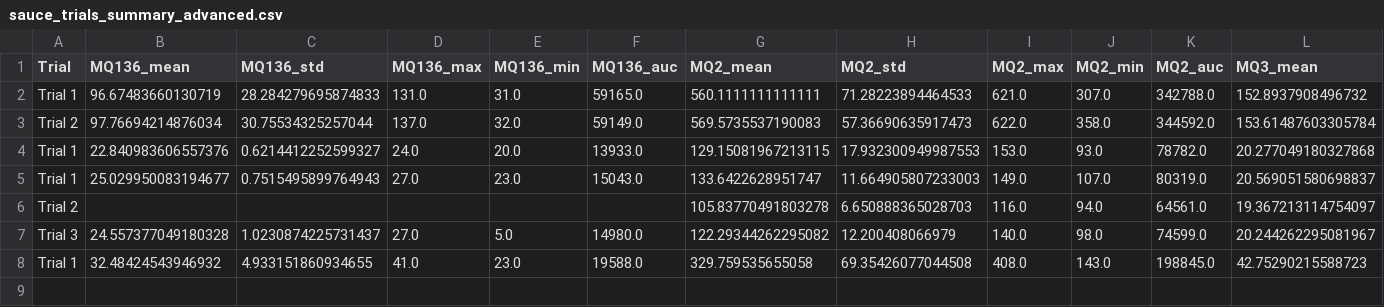
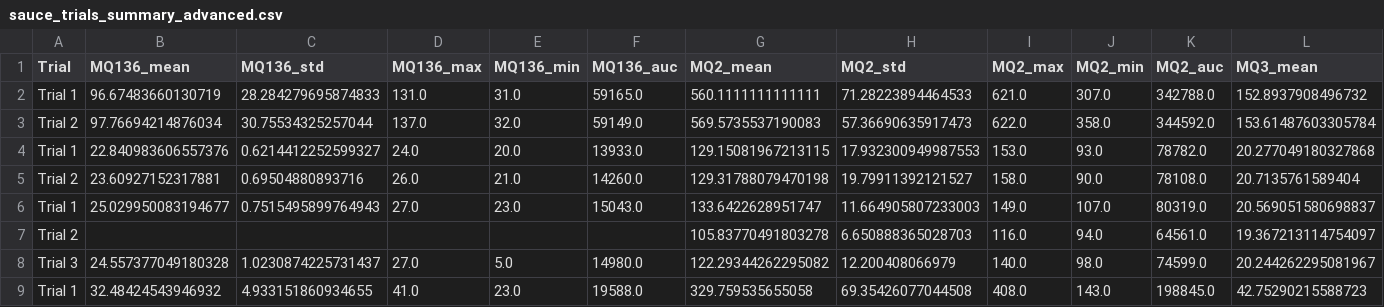
Before and after one commit to cbbendol23/enose-dark-sauce-classification, a CSV file: sauce_trials_summary_advanced.csv, drawn as a sheet; only a part is shown; rows hold the shown columns only; the diff names each change by its address in the sheet, - before the commit and + after, or states it on an @@ line.

```diff
--- a/sauce_trials_summary_advanced.csv
+++ b/sauce_trials_summary_advanced.csv
+row 5: Trial 2 | 23.60927152317881 | 0.69504880893716 | 26.0 | 21.0 | 14260.0 | 129.31788079470198 | 19.79911392121527 | 158.0 | 90.0 | 78108.0 | 20.7135761589404
```
Also changed, not shown: 2 other files.
